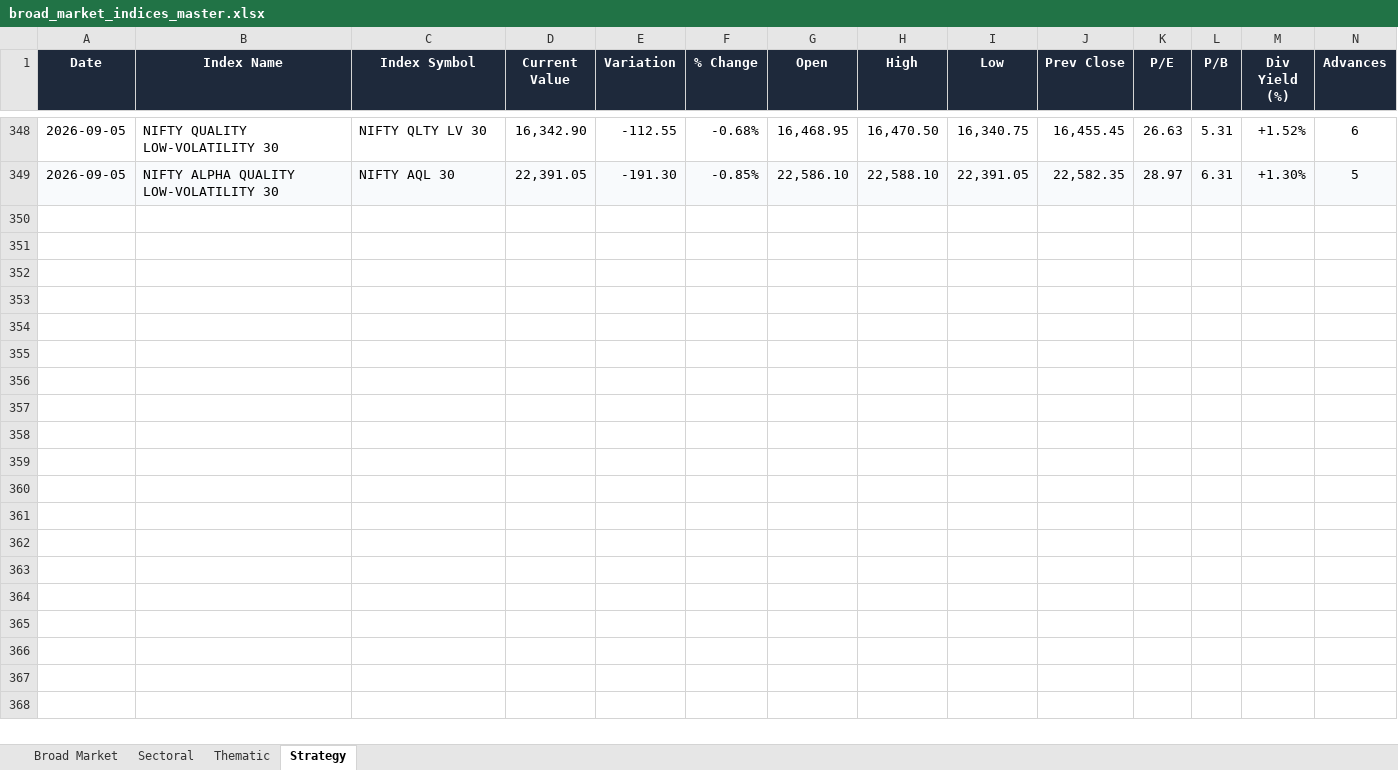
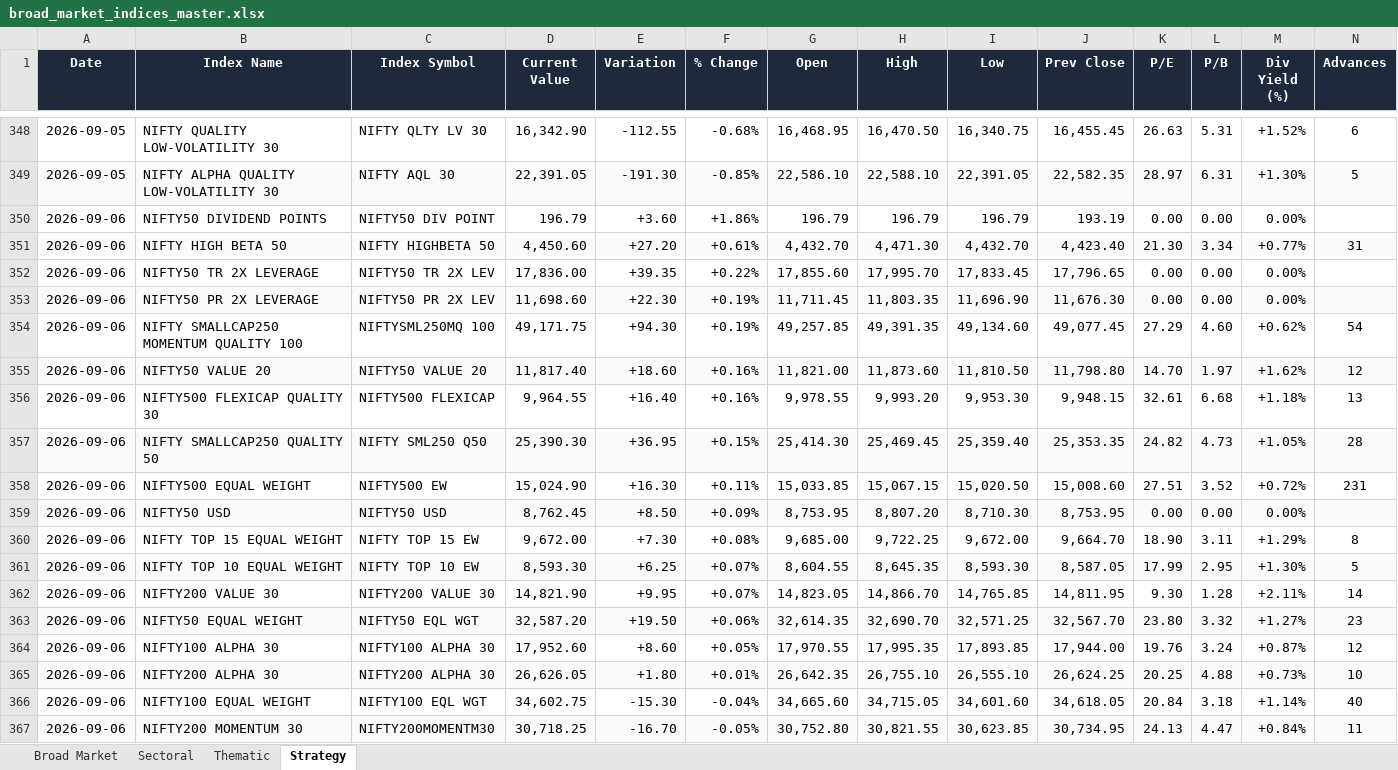
Before and after one commit to CMAtreya007/ShamAssociates, an Excel workbook: backend/exports/broad_market_indices_master.xlsx, sheet Strategy, drawn as a sheet; only a part is shown, gaps mark what is left out; values as stored, in another font and other column widths than the file's, no borders; rows hold the shown columns only; the diff covers the shown part only; the diff names each change by its address in the sheet, - before the commit and + after, or states it on an @@ line.

```diff
--- a/backend/exports/broad_market_indices_master.xlsx (sheet Strategy)
+++ b/backend/exports/broad_market_indices_master.xlsx (sheet Strategy)
+row 350: 2026-09-06 | NIFTY50 DIVIDEND POINTS | NIFTY50 DIV POINT | 196.79 | +3.60 | +1.86% | 196.79 | 196.79 | 196.79 | 193.19 | 0.00 | 0.00 | 0.00%
+row 351: 2026-09-06 | NIFTY HIGH BETA 50 | NIFTY HIGHBETA 50 | 4,450.60 | +27.20 | +0.61% | 4,432.70 | 4,471.30 | 4,432.70 | 4,423.40 | 21.30 | 3.34 | +0.77% | 31
+row 352: 2026-09-06 | NIFTY50 TR 2X LEVERAGE | NIFTY50 TR 2X LEV | 17,836.00 | +39.35 | +0.22% | 17,855.60 | 17,995.70 | 17,833.45 | 17,796.65 | 0.00 | 0.00 | 0.00%
+row 353: 2026-09-06 | NIFTY50 PR 2X LEVERAGE | NIFTY50 PR 2X LEV | 11,698.60 | +22.30 | +0.19% | 11,711.45 | 11,803.35 | 11,696.90 | 11,676.30 | 0.00 | 0.00 | 0.00%
+row 354: 2026-09-06 | NIFTY SMALLCAP250 MOMENTUM QUALITY 100 | NIFTYSML250MQ 100 | 49,171.75 | +94.30 | +0.19% | 49,257.85 | 49,391.35 | 49,134.60 | 49,077.45 | 27.29 | 4.60 | +0.62% | 54
+row 355: 2026-09-06 | NIFTY50 VALUE 20 | NIFTY50 VALUE 20 | 11,817.40 | +18.60 | +0.16% | 11,821.00 | 11,873.60 | 11,810.50 | 11,798.80 | 14.70 | 1.97 | +1.62% | 12
+row 356: 2026-09-06 | NIFTY500 FLEXICAP QUALITY 30 | NIFTY500 FLEXICAP | 9,964.55 | +16.40 | +0.16% | 9,978.55 | 9,993.20 | 9,953.30 | 9,948.15 | 32.61 | 6.68 | +1.18% | 13
+row 357: 2026-09-06 | NIFTY SMALLCAP250 QUALITY 50 | NIFTY SML250 Q50 | 25,390.30 | +36.95 | +0.15% | 25,414.30 | 25,469.45 | 25,359.40 | 25,353.35 | 24.82 | 4.73 | +1.05% | 28
+row 358: 2026-09-06 | NIFTY500 EQUAL WEIGHT | NIFTY500 EW | 15,024.90 | +16.30 | +0.11% | 15,033.85 | 15,067.15 | 15,020.50 | 15,008.60 | 27.51 | 3.52 | +0.72% | 231
+row 359: 2026-09-06 | NIFTY50 USD | NIFTY50 USD | 8,762.45 | +8.50 | +0.09% | 8,753.95 | 8,807.20 | 8,710.30 | 8,753.95 | 0.00 | 0.00 | 0.00%
+row 360: 2026-09-06 | NIFTY TOP 15 EQUAL WEIGHT | NIFTY TOP 15 EW | 9,672.00 | +7.30 | +0.08% | 9,685.00 | 9,722.25 | 9,672.00 | 9,664.70 | 18.90 | 3.11 | +1.29% | 8
+row 361: 2026-09-06 | NIFTY TOP 10 EQUAL WEIGHT | NIFTY TOP 10 EW | 8,593.30 | +6.25 | +0.07% | 8,604.55 | 8,645.35 | 8,593.30 | 8,587.05 | 17.99 | 2.95 | +1.30% | 5
+row 362: 2026-09-06 | NIFTY200 VALUE 30 | NIFTY200 VALUE 30 | 14,821.90 | +9.95 | +0.07% | 14,823.05 | 14,866.70 | 14,765.85 | 14,811.95 | 9.30 | 1.28 | +2.11% | 14
+row 363: 2026-09-06 | NIFTY50 EQUAL WEIGHT | NIFTY50 EQL WGT | 32,587.20 | +19.50 | +0.06% | 32,614.35 | 32,690.70 | 32,571.25 | 32,567.70 | 23.80 | 3.32 | +1.27% | 23
+row 364: 2026-09-06 | NIFTY100 ALPHA 30 | NIFTY100 ALPHA 30 | 17,952.60 | +8.60 | +0.05% | 17,970.55 | 17,995.35 | 17,893.85 | 17,944.00 | 19.76 | 3.24 | +0.87% | 12
+row 365: 2026-09-06 | NIFTY200 ALPHA 30 | NIFTY200 ALPHA 30 | 26,626.05 | +1.80 | +0.01% | 26,642.35 | 26,755.10 | 26,555.10 | 26,624.25 | 20.25 | 4.88 | +0.73% | 10
+row 366: 2026-09-06 | NIFTY100 EQUAL WEIGHT | NIFTY100 EQL WGT | 34,602.75 | -15.30 | -0.04% | 34,665.60 | 34,715.05 | 34,601.60 | 34,618.05 | 20.84 | 3.18 | +1.14% | 40
+row 367: 2026-09-06 | NIFTY200 MOMENTUM 30 | NIFTY200MOMENTM30 | 30,718.25 | -16.70 | -0.05% | 30,752.80 | 30,821.55 | 30,623.85 | 30,734.95 | 24.13 | 4.47 | +0.84% | 11
```
Also changed, not shown: 24 added rows elsewhere in this sheet, sheet Thematic, sheet Sectoral, sheet Broad Market, backend/exports/2026-09-04/broad_market_indices_2026-09-04.xlsx, backend/exports/2026-09-04/nifty50_daily_2026-09-04.xlsx, 6 other files.
